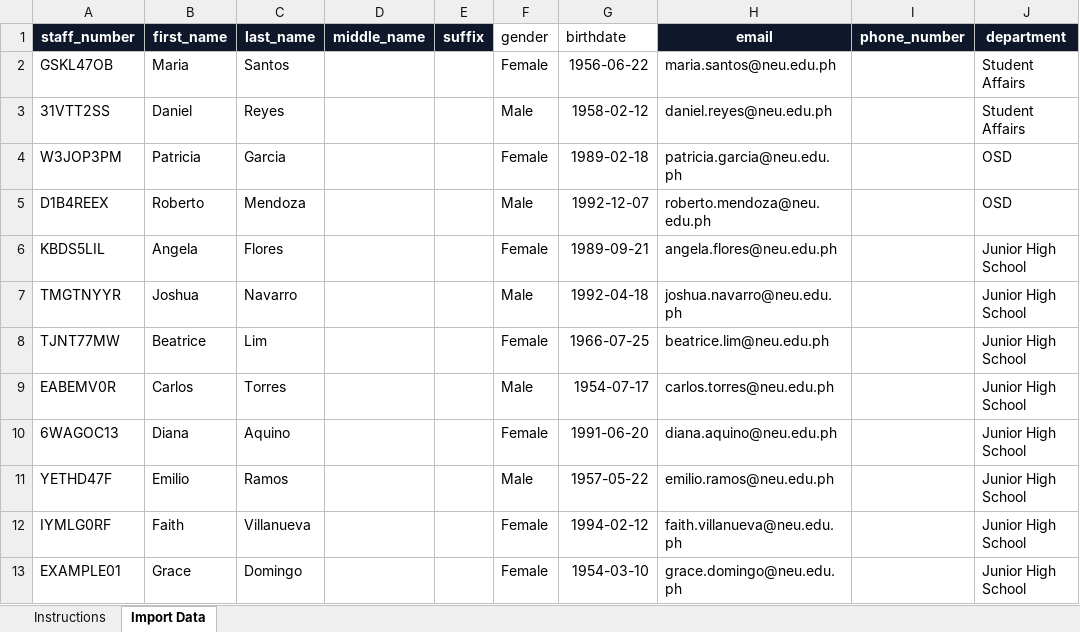
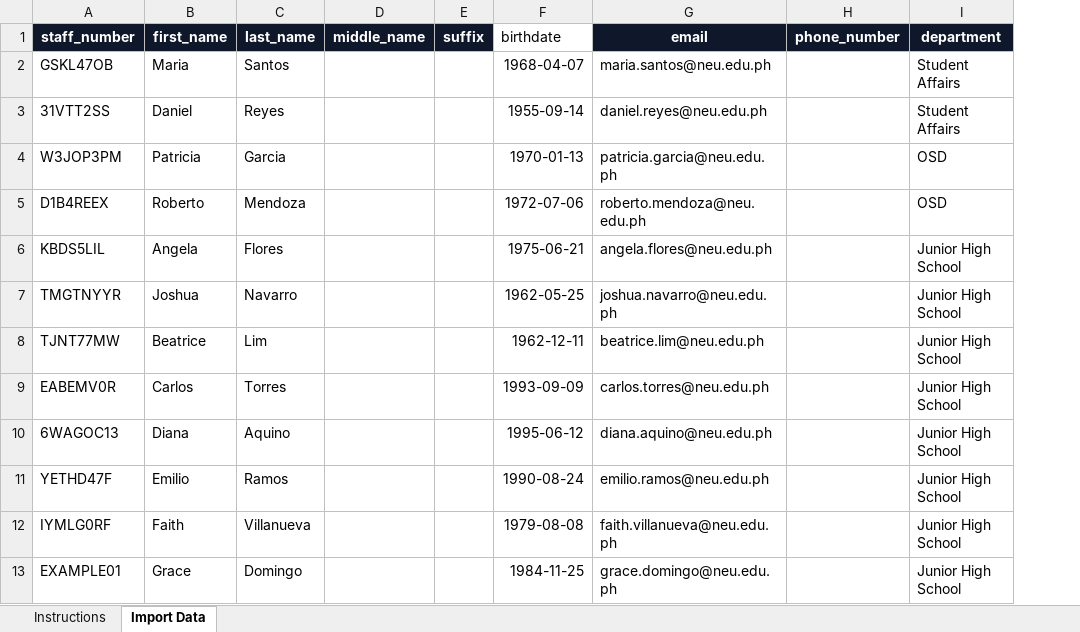
Before and after one commit to VincentZyrellDelaCruz/HayagSync_Backend_and_AdminPortal, an Excel workbook: reference_files/hayagsync_staff_import_demo.xlsx, sheet Import Data, drawn as a sheet; only a part is shown; values as stored, in another font and other column widths than the file's, no borders; table styles not drawn; removed rows and columns are numbered as before the commit, all else as after; the diff names each change by its address in the sheet, - before the commit and + after, or states it on an @@ line.

Commit message:
Revert "Update hayagsync_staff_import_demo.xlsx with new field and data"
This reverts commit 1c239175174f33f9d91a68ffa08a7cb750f6decc.

```diff
--- a/reference_files/hayagsync_staff_import_demo.xlsx (sheet Import Data)
+++ b/reference_files/hayagsync_staff_import_demo.xlsx (sheet Import Data)
-column F (gender), rows 2-13: Female | Male | Female | Male | Female | Male | Female | Male | Female | Male | Female | Female
-F2 (birthdate): 1956-06-22
+F2 (birthdate): 1968-04-07
-F3 (birthdate): 1958-02-12
+F3 (birthdate): 1955-09-14
-F4 (birthdate): 1989-02-18
+F4 (birthdate): 1970-01-13
-F5 (birthdate): 1992-12-07
+F5 (birthdate): 1972-07-06
-F6 (birthdate): 1989-09-21
+F6 (birthdate): 1975-06-21
-F7 (birthdate): 1992-04-18
+F7 (birthdate): 1962-05-25
-F8 (birthdate): 1966-07-25
+F8 (birthdate): 1962-12-11
-F9 (birthdate): 1954-07-17
+F9 (birthdate): 1993-09-09
-F10 (birthdate): 1991-06-20
+F10 (birthdate): 1995-06-12
-F11 (birthdate): 1957-05-22
+F11 (birthdate): 1990-08-24
-F12 (birthdate): 1994-02-12
+F12 (birthdate): 1979-08-08
-F13 (birthdate): 1954-03-10
+F13 (birthdate): 1984-11-25
```
Also changed, not shown: 19 other files.
